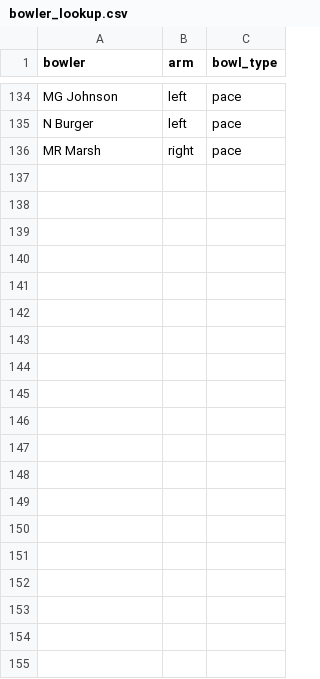
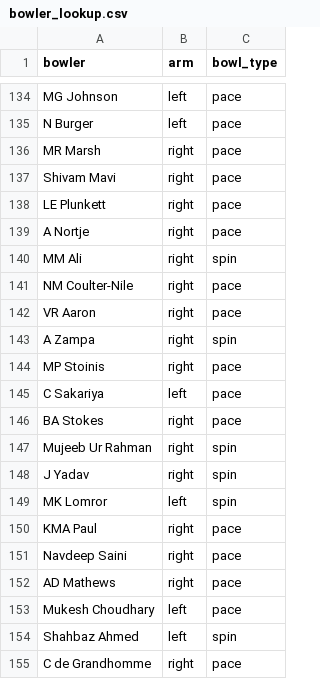
Before and after one commit to maxburford/cricket-matchup-analysis, a CSV file: src/bowler_lookup.csv, drawn as a sheet; only a part is shown, gaps mark what is left out; the diff covers the shown part only; the diff names each change by its address in the sheet, - before the commit and + after, or states it on an @@ line.

```diff
--- a/src/bowler_lookup.csv
+++ b/src/bowler_lookup.csv
+row 137: Shivam Mavi | right | pace
+row 138: LE Plunkett | right | pace
+row 139: A Nortje | right | pace
+row 140: MM Ali | right | spin
+row 141: NM Coulter-Nile | right | pace
+row 142: VR Aaron | right | pace
+row 143: A Zampa | right | spin
+row 144: MP Stoinis | right | pace
+row 145: C Sakariya | left | pace
+row 146: BA Stokes | right | pace
+row 147: Mujeeb Ur Rahman | right | spin
+row 148: J Yadav | right | spin
+row 149: MK Lomror | left | spin
+row 150: KMA Paul | right | pace
+row 151: Navdeep Saini | right | pace
+row 152: AD Mathews | right | pace
+row 153: Mukesh Choudhary | left | pace
+row 154: Shahbaz Ahmed | left | spin
+row 155: C de Grandhomme | right | pace
```
Also changed, not shown: 17 added rows elsewhere in this file, 5 other files.
